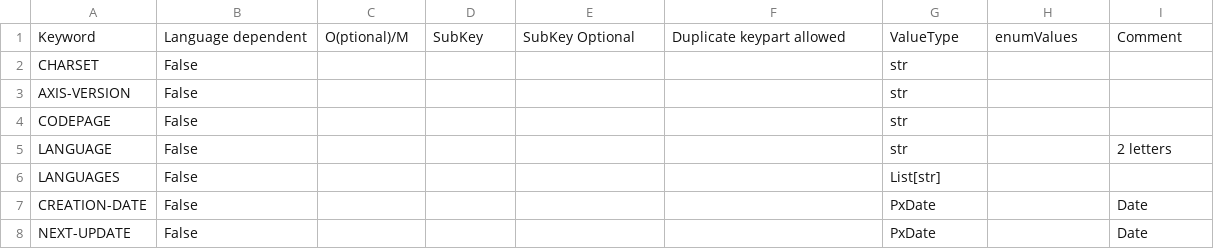
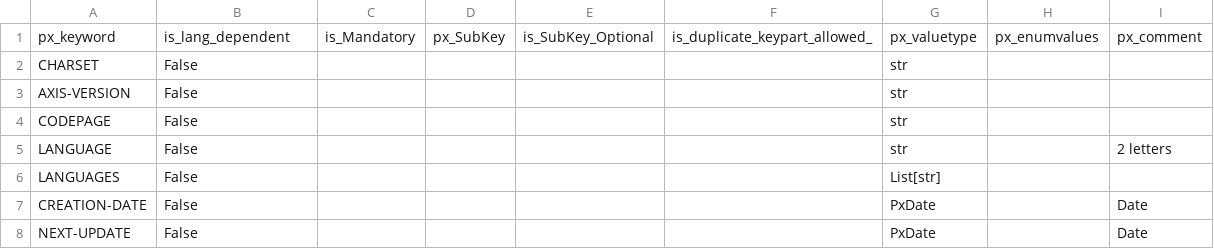
Before and after one commit to PxTools/PxBuild, a CSV file: Keywords.csv, drawn as a sheet; only a part is shown.

Commit message:
Added file that reads csv into list of namedtuple Changed heading row in cvs to something more like variablenames

```diff
--- a/Keywords.csv
+++ b/Keywords.csv
@@ -1,2 +1,2 @@
-Keyword;Language dependent;O(ptional)/M;SubKey;SubKey Optional;Duplicate keypart allowed ;ValueType;enumValues;Comment
+px_keyword;is_lang_dependent;is_Mandatory;px_SubKey;is_SubKey_Optional;is_duplicate_keypart_allowed_;px_valuetype;px_enumvalues;px_comment
 CHARSET;False;;;;;str;;
```
Also changed, not shown: 1 other file.
